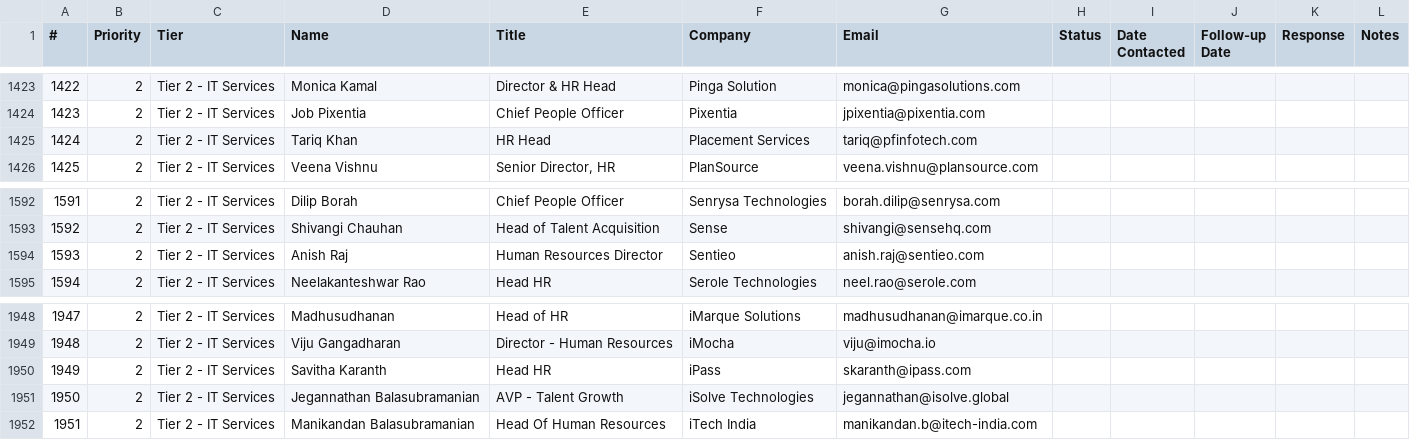
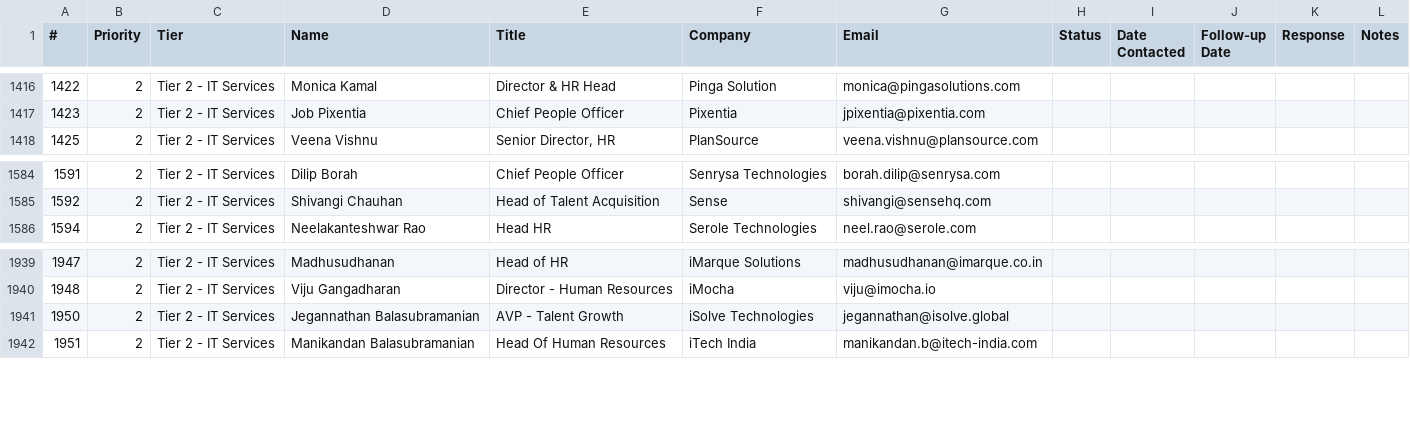
Before and after one commit to RishitTandon7/hr-outreach-bot, a CSV file: contacts.csv, drawn as a sheet; only a part is shown, gaps mark what is left out; the diff covers the shown part only; the diff names each change by its address in the sheet, - before the commit and + after, or states it on an @@ line.

```diff
--- a/contacts.csv
+++ b/contacts.csv
-row 1425: 1424 | 2 | Tier 2 - IT Services | Tariq Khan | HR Head | Placement Services | tariq@pfinfotech.com
-row 1594: 1593 | 2 | Tier 2 - IT Services | Anish Raj | Human Resources Director | Sentieo | anish.raj@sentieo.com
-row 1950: 1949 | 2 | Tier 2 - IT Services | Savitha Karanth | Head HR | iPass | skaranth@ipass.com
```
Also changed, not shown: 7 removed rows elsewhere in this file, 1 other file.
